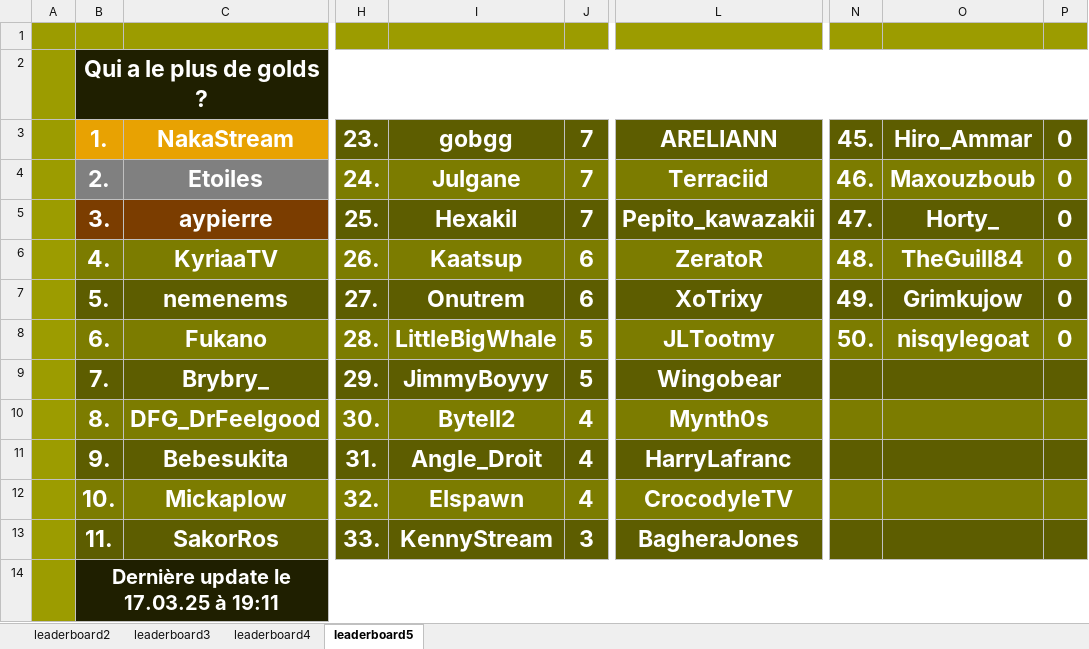
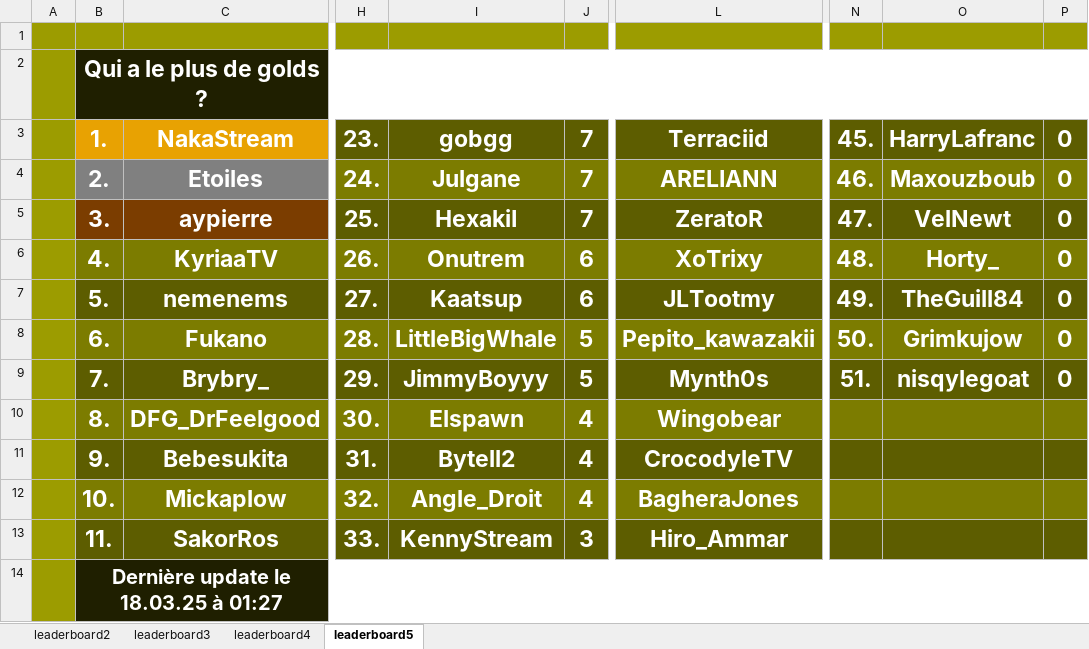
Before and after one commit to ThibautChoppy/MCStatsCompiler, an Excel workbook: output.xlsx, sheet leaderboard5, drawn as a sheet; only a part is shown, gaps mark what is left out; values as stored, in another font and other column widths than the file's, no borders; the diff names each change by its address in the sheet, - before the commit and + after, or states it on an @@ line.

```diff
--- a/output.xlsx (sheet leaderboard5)
+++ b/output.xlsx (sheet leaderboard5)
-L3: ARELIANN
+L3: Terraciid
-O3: Hiro_Ammar
+O3: HarryLafranc
-L4: Terraciid
+L4: ARELIANN
-L5: Pepito_kawazakii
+L5: ZeratoR
-O5: Horty_
+O5: VelNewt
-I6: Kaatsup
+I6: Onutrem
-L6: ZeratoR
+L6: XoTrixy
-O6: TheGuill84
+O6: Horty_
-I7: Onutrem
+I7: Kaatsup
-L7: XoTrixy
+L7: JLTootmy
-O7: Grimkujow
+O7: TheGuill84
-L8: JLTootmy
+L8: Pepito_kawazakii
-O8: nisqylegoat
+O8: Grimkujow
-L9: Wingobear
+L9: Mynth0s
-N9: (empty)
+N9: 51.
-O9: (empty)
+O9: nisqylegoat
-P9: (empty)
+P9: 0
-I10: Bytell2
+I10: Elspawn
-L10: Mynth0s
+L10: Wingobear
-I11: Angle_Droit
+I11: Bytell2
-L11: HarryLafranc
+L11: CrocodyleTV
-I12: Elspawn
+I12: Angle_Droit
-L12: CrocodyleTV
+L12: BagheraJones
-L13: BagheraJones
+L13: Hiro_Ammar
-B14: Dernière update le 17.03.25 à 19:11
+B14: Dernière update le 18.03.25 à 01:27
```
Also changed, not shown: sheet leaderboard4, sheet leaderboard3, sheet leaderboard2, 9 other files.
